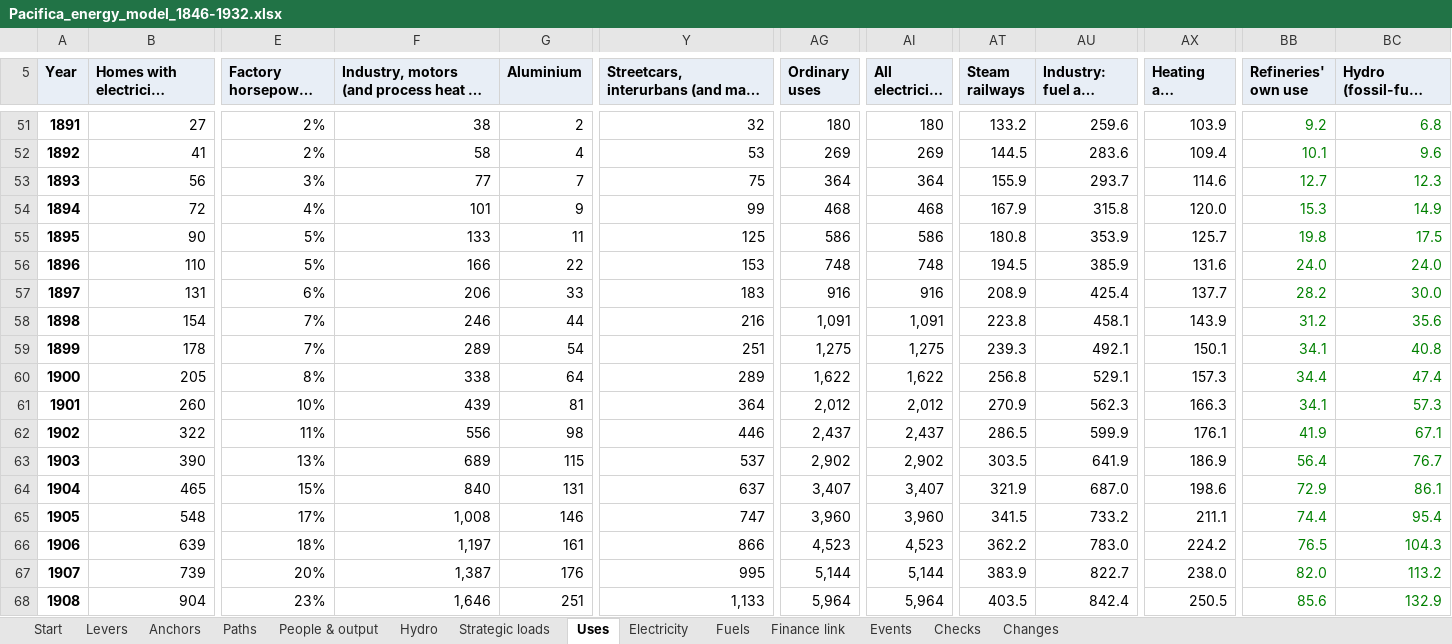
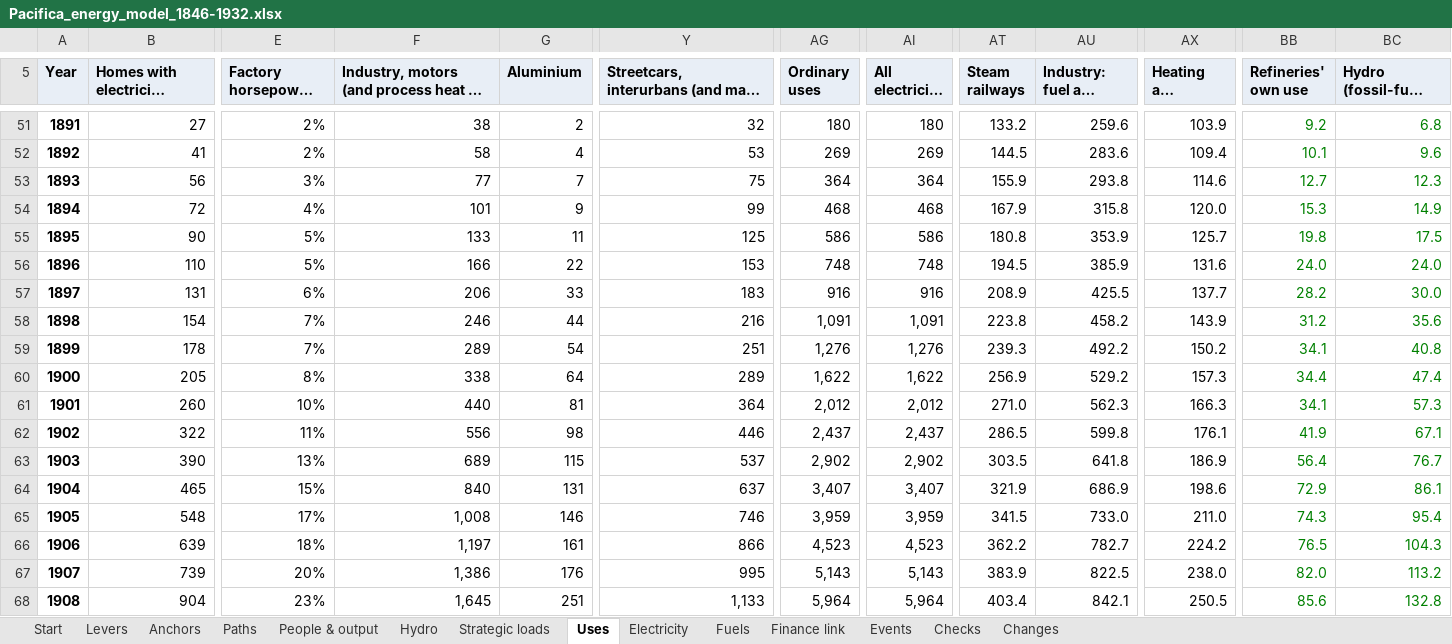
Before and after one commit to c-voelkle/pacifica, an Excel workbook: energy/Pacifica_energy_model_1846-1932.xlsx, sheet Uses, drawn as a sheet; only a part is shown, gaps mark what is left out; long unchanged cells end in …; values as stored, in another font and other column widths than the file's, no borders; the diff covers the shown part only; the diff names each change by its address in the sheet, - before the commit and + after, or states it on an @@ line.

```diff
--- a/energy/Pacifica_energy_model_1846-1932.xlsx (sheet Uses)
+++ b/energy/Pacifica_energy_model_1846-1932.xlsx (sheet Uses)
-AU53 (Industry: fuel and steam): 293.7
+AU53 (Industry: fuel and steam): 293.8
-AU57 (Industry: fuel and steam): 425.4
+AU57 (Industry: fuel and steam): 425.5
-AU58 (Industry: fuel and steam): 458.1
+AU58 (Industry: fuel and steam): 458.2
-AG59 (Ordinary uses): 1,275
+AG59 (Ordinary uses): 1,276
-AI59 (All electricity used): 1,275
+AI59 (All electricity used): 1,276
-AU59 (Industry: fuel and steam): 492.1
+AU59 (Industry: fuel and steam): 492.2
-AX59 (Heating and cooking): 150.1
+AX59 (Heating and cooking): 150.2
-AT60 (Steam railways): 256.8
+AT60 (Steam railways): 256.9
-AU60 (Industry: fuel and steam): 529.1
+AU60 (Industry: fuel and steam): 529.2
-F61: 439
+F61: 440
-AT61 (Steam railways): 270.9
+AT61 (Steam railways): 271.0
-AU62 (Industry: fuel and steam): 599.9
+AU62 (Industry: fuel and steam): 599.8
-AU63 (Industry: fuel and steam): 641.9
+AU63 (Industry: fuel and steam): 641.8
-AU64 (Industry: fuel and steam): 687.0
+AU64 (Industry: fuel and steam): 686.9
-Y65: 747
+Y65: 746
-AG65 (Ordinary uses): 3,960
+AG65 (Ordinary uses): 3,959
-AI65 (All electricity used): 3,960
+AI65 (All electricity used): 3,959
-AU65 (Industry: fuel and steam): 733.2
+AU65 (Industry: fuel and steam): 733.0
-AX65 (Heating and cooking): 211.1
+AX65 (Heating and cooking): 211.0
-BB65 (Refineries' own use): 74.4
+BB65 (Refineries' own use): 74.3
-AU66 (Industry: fuel and steam): 783.0
+AU66 (Industry: fuel and steam): 782.7
-F67: 1,387
+F67: 1,386
-AG67 (Ordinary uses): 5,144
+AG67 (Ordinary uses): 5,143
-AI67 (All electricity used): 5,144
+AI67 (All electricity used): 5,143
-AU67 (Industry: fuel and steam): 822.7
+AU67 (Industry: fuel and steam): 822.5
-F68: 1,646
+F68: 1,645
-AT68 (Steam railways): 403.5
+AT68 (Steam railways): 403.4
-AU68 (Industry: fuel and steam): 842.4
+AU68 (Industry: fuel and steam): 842.1
-BC68 (Hydro (fossil-fuel equivalent)): 132.9
+BC68 (Hydro (fossil-fuel equivalent)): 132.8
```
Also changed, not shown: 289 edited cells elsewhere in this sheet, sheet People & output, sheet Electricity, sheet Fuels, sheet Finance link, sheet Start, sheet Levers, 2 more sheets, formulas that keep their value, 15 other files.
